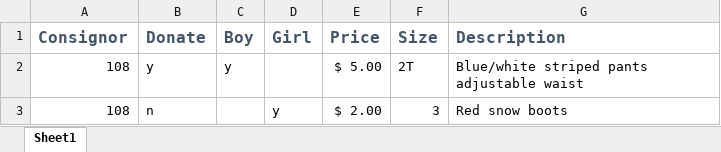
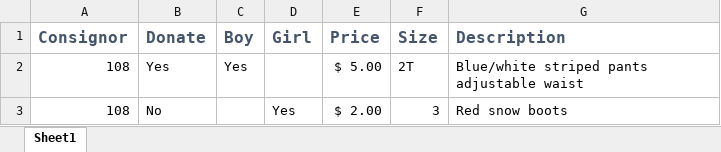
Before and after one commit to barryhagan/halfpinttools-app, an Excel workbook: Consignor_Inventory_TEMPLATE.xlsx, sheet Sheet1, drawn as a sheet; values as stored, in another font and other column widths than the file's, no borders; the diff names each change by its address in the sheet, - before the commit and + after, or states it on an @@ line.

Commit message:
Updates

```diff
--- a/Consignor_Inventory_TEMPLATE.xlsx (sheet Sheet1)
+++ b/Consignor_Inventory_TEMPLATE.xlsx (sheet Sheet1)
-B2 (Donate): y
+B2 (Donate): Yes
-C2 (Boy): y
+C2 (Boy): Yes
-B3 (Donate): n
+B3 (Donate): No
-D3 (Girl): y
+D3 (Girl): Yes
```
